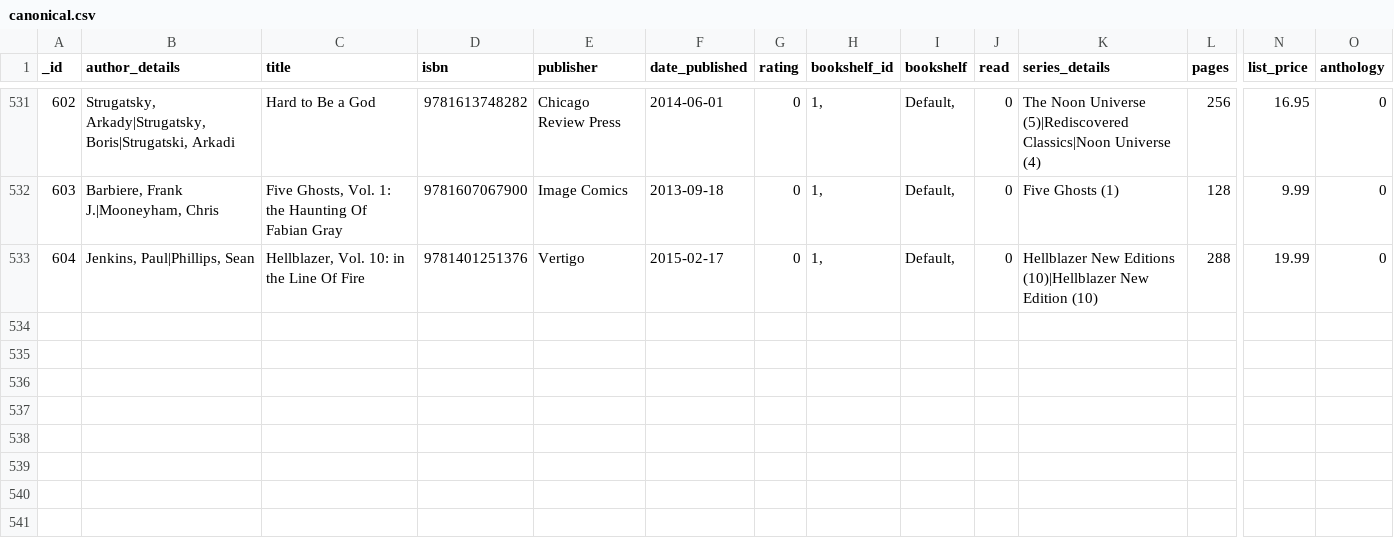
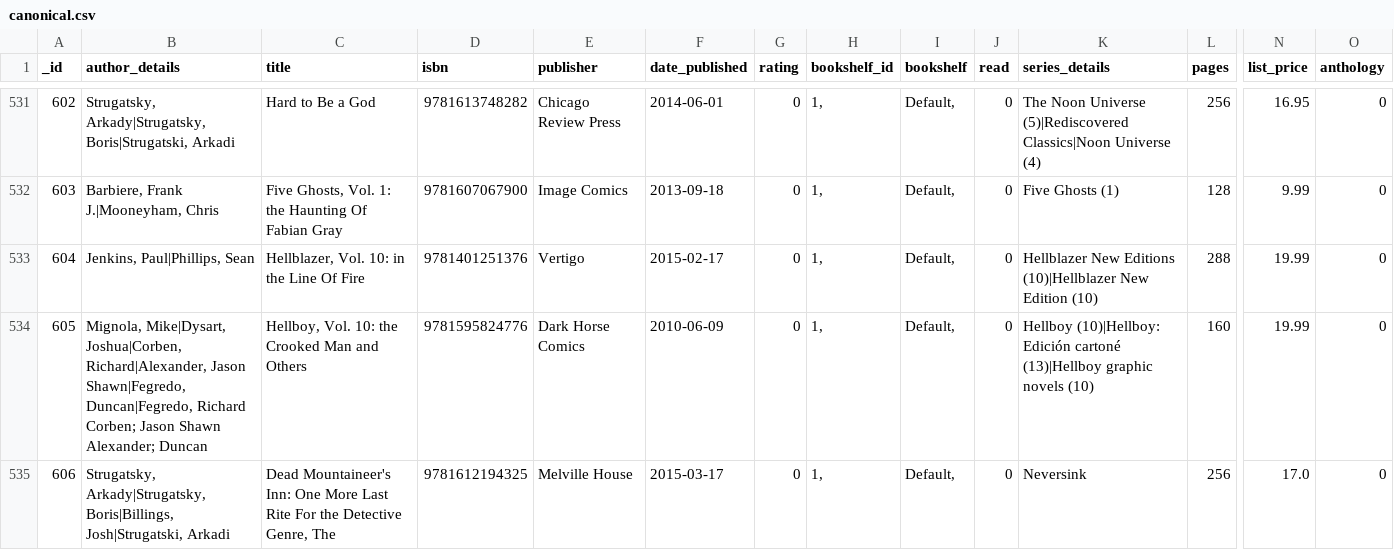
Before and after one commit to mouse-reeve/book-catalogue, a CSV file: canonical.csv, drawn as a sheet; only a part is shown, gaps mark what is left out; rows hold the shown columns only; the diff names each change by its address in the sheet, - before the commit and + after, or states it on an @@ line.

Commit message:
Green Apple visit

```diff
--- a/canonical.csv
+++ b/canonical.csv
+row 534: 605 | Mignola, Mike|Dysart, Joshua|Corben, Richard|Alexander, Jason Shawn|Fegredo, Duncan|Fegredo, Richard Corben; Jason Shawn Alexander; Duncan | Hellboy, Vol. 10: the Crooked Man and Others | 9781595824776 | Dark Horse Comics | 2010-06-09 | 0 | 1, | Default, | 0 | Hellboy (10)|Hellboy: Edición cartoné (13)|Hellboy graphic novels (10) | 160 | 19.99 | 0
+row 535: 606 | Strugatsky, Arkady|Strugatsky, Boris|Billings, Josh|Strugatski, Arkadi | Dead Mountaineer's Inn: One More Last Rite For the Detective Genre, The | 9781612194325 | Melville House | 2015-03-17 | 0 | 1, | Default, | 0 | Neversink | 256 | 17.0 | 0
```
